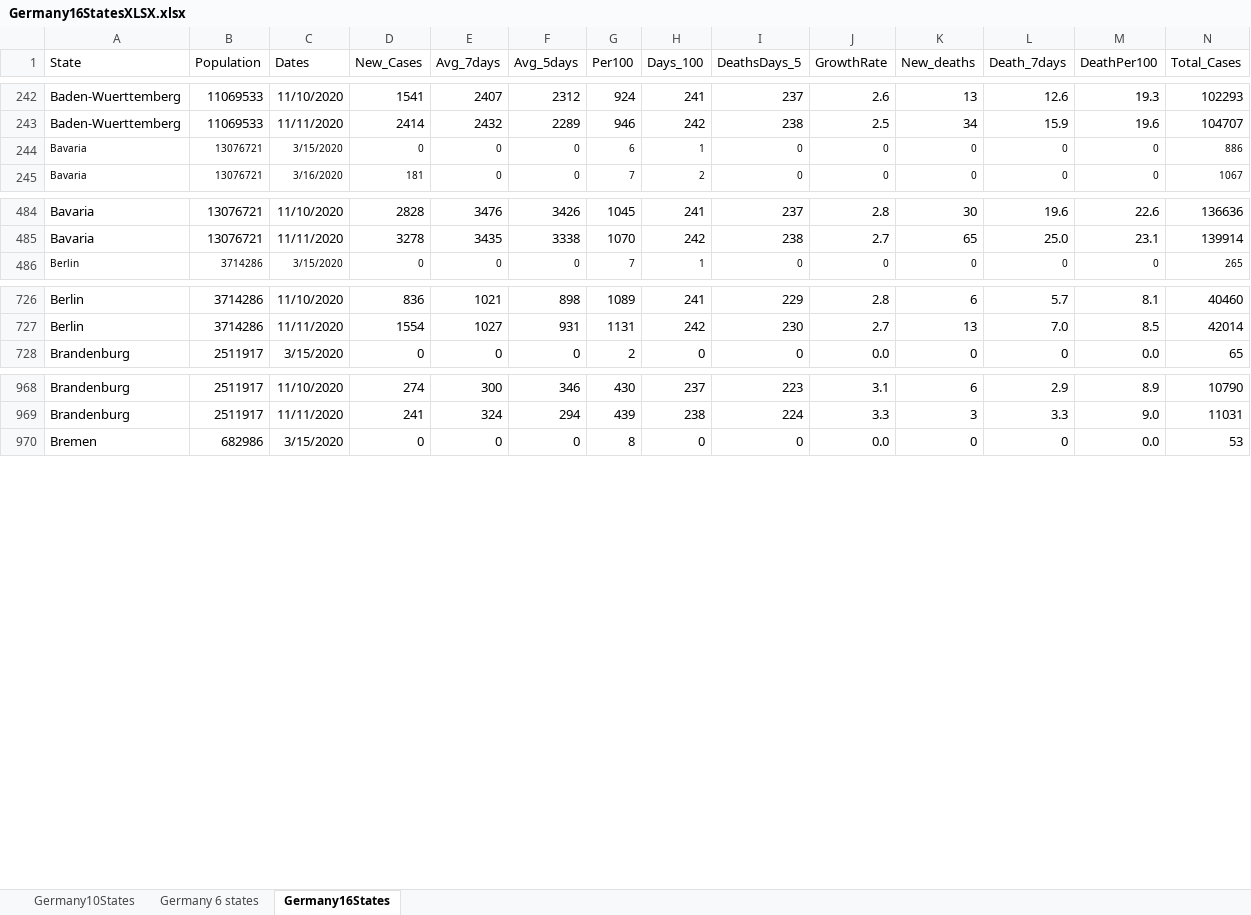
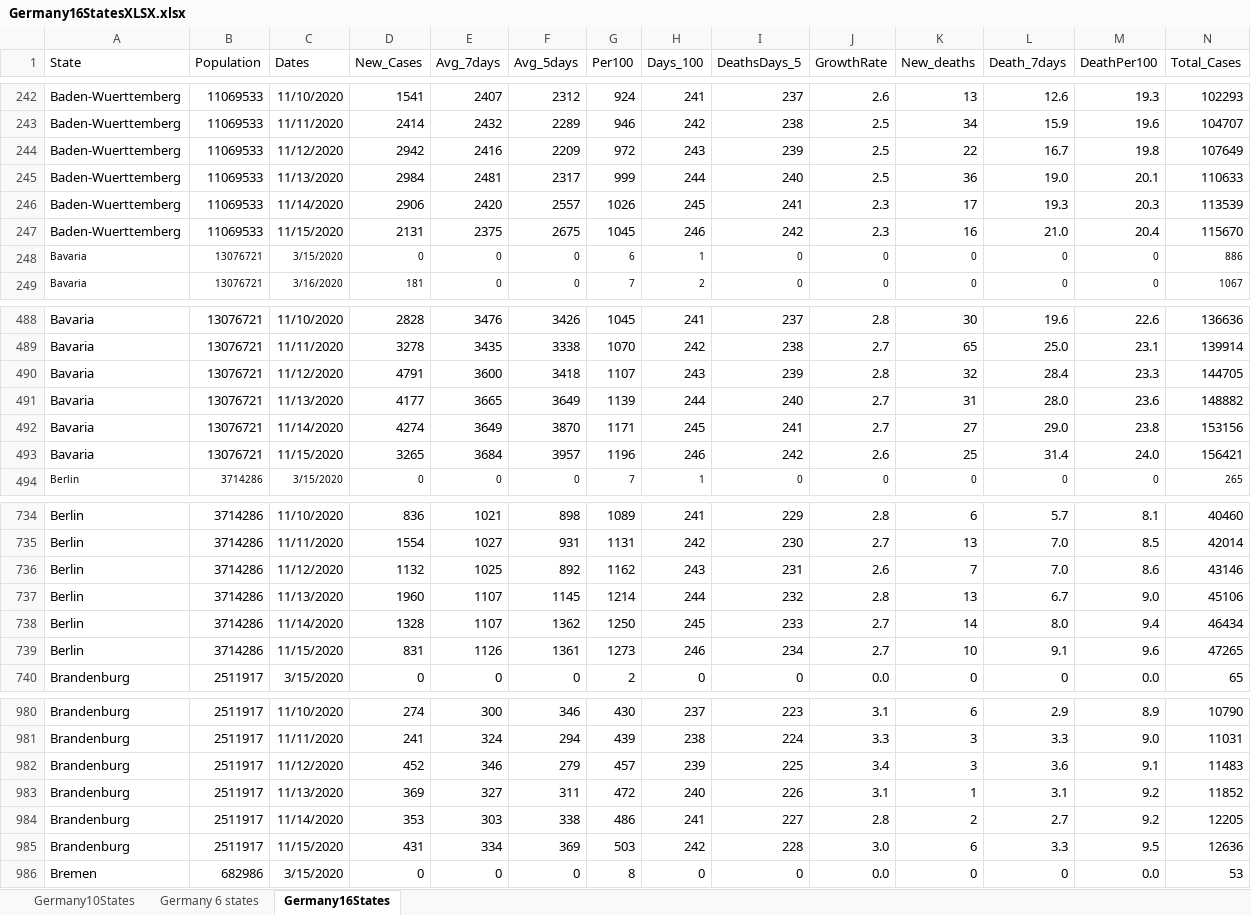
Before and after one commit to nyyubio/First_Website, an Excel workbook: public/data/Germany16StatesXLSX.xlsx, sheet Germany16States, drawn as a sheet; only a part is shown, gaps mark what is left out; values as stored, in another font and other column widths than the file's, no borders; rows hold the shown columns only; the diff covers the shown part only; the diff names each change by its address in the sheet, - before the commit and + after, or states it on an @@ line.

Commit message:
November 15 update
- Updated all Germany data
- Updated German states data

```diff
--- a/public/data/Germany16StatesXLSX.xlsx (sheet Germany16States)
+++ b/public/data/Germany16StatesXLSX.xlsx (sheet Germany16States)
+row 244: Baden-Wuerttemberg | 11069533 | 11/12/2020 | 2942 | 2416 | 2209 | 972 | 243 | 239 | 2.5 | 22 | 16.7 | 19.8 | 107649
+row 245: Baden-Wuerttemberg | 11069533 | 11/13/2020 | 2984 | 2481 | 2317 | 999 | 244 | 240 | 2.5 | 36 | 19.0 | 20.1 | 110633
+row 246: Baden-Wuerttemberg | 11069533 | 11/14/2020 | 2906 | 2420 | 2557 | 1026 | 245 | 241 | 2.3 | 17 | 19.3 | 20.3 | 113539
+row 247: Baden-Wuerttemberg | 11069533 | 11/15/2020 | 2131 | 2375 | 2675 | 1045 | 246 | 242 | 2.3 | 16 | 21.0 | 20.4 | 115670
+row 490: Bavaria | 13076721 | 11/12/2020 | 4791 | 3600 | 3418 | 1107 | 243 | 239 | 2.8 | 32 | 28.4 | 23.3 | 144705
+row 491: Bavaria | 13076721 | 11/13/2020 | 4177 | 3665 | 3649 | 1139 | 244 | 240 | 2.7 | 31 | 28.0 | 23.6 | 148882
+row 492: Bavaria | 13076721 | 11/14/2020 | 4274 | 3649 | 3870 | 1171 | 245 | 241 | 2.7 | 27 | 29.0 | 23.8 | 153156
+row 493: Bavaria | 13076721 | 11/15/2020 | 3265 | 3684 | 3957 | 1196 | 246 | 242 | 2.6 | 25 | 31.4 | 24.0 | 156421
+row 736: Berlin | 3714286 | 11/12/2020 | 1132 | 1025 | 892 | 1162 | 243 | 231 | 2.6 | 7 | 7.0 | 8.6 | 43146
+row 737: Berlin | 3714286 | 11/13/2020 | 1960 | 1107 | 1145 | 1214 | 244 | 232 | 2.8 | 13 | 6.7 | 9.0 | 45106
+row 738: Berlin | 3714286 | 11/14/2020 | 1328 | 1107 | 1362 | 1250 | 245 | 233 | 2.7 | 14 | 8.0 | 9.4 | 46434
+row 739: Berlin | 3714286 | 11/15/2020 | 831 | 1126 | 1361 | 1273 | 246 | 234 | 2.7 | 10 | 9.1 | 9.6 | 47265
+row 982: Brandenburg | 2511917 | 11/12/2020 | 452 | 346 | 279 | 457 | 239 | 225 | 3.4 | 3 | 3.6 | 9.1 | 11483
+row 983: Brandenburg | 2511917 | 11/13/2020 | 369 | 327 | 311 | 472 | 240 | 226 | 3.1 | 1 | 3.1 | 9.2 | 11852
+row 984: Brandenburg | 2511917 | 11/14/2020 | 353 | 303 | 338 | 486 | 241 | 227 | 2.8 | 2 | 2.7 | 9.2 | 12205
+row 985: Brandenburg | 2511917 | 11/15/2020 | 431 | 334 | 369 | 503 | 242 | 228 | 3.0 | 6 | 3.3 | 9.5 | 12636
```
Also changed, not shown: 48 added rows elsewhere in this sheet, formulas that keep their value, static/data/Germany16StatesXLSX.xlsx, 57 other files.
